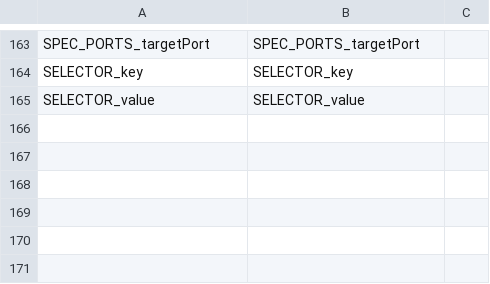
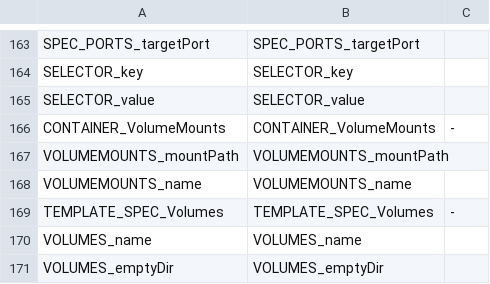
Before and after one commit to CAOSD-group/fms_dataset, a CSV file: FMs en VS Code/mapping_models/Kubernetes_manifest_mapping.csv, drawn as a sheet; only a part is shown, gaps mark what is left out.

Commit message:
Añadido la creacion de volumenes y volumenes montados sobre un contenedor

```diff
--- a/FMs en VS Code/mapping_models/Kubernetes_manifest_mapping.csv
+++ b/FMs en VS Code/mapping_models/Kubernetes_manifest_mapping.csv
@@ -165 +165,7 @@ SELECTOR_key, SELECTOR_key,
 SELECTOR_value, SELECTOR_value,
+CONTAINER_VolumeMounts, CONTAINER_VolumeMounts, -
+VOLUMEMOUNTS_mountPath, VOLUMEMOUNTS_mountPath,
+VOLUMEMOUNTS_name, VOLUMEMOUNTS_name,
+TEMPLATE_SPEC_Volumes, TEMPLATE_SPEC_Volumes, -
+VOLUMES_name, VOLUMES_name,
+VOLUMES_emptyDir, VOLUMES_emptyDir,
```
Also changed, not shown: 3 other files.
